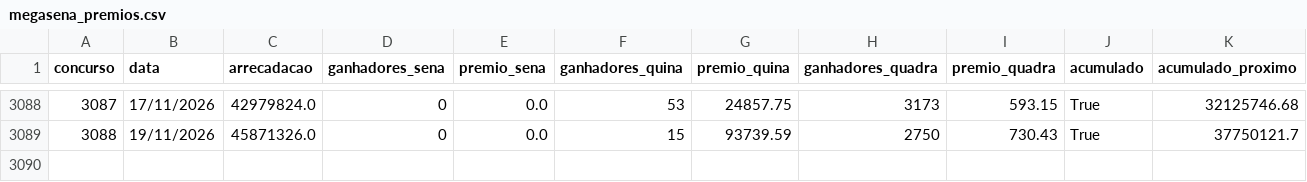
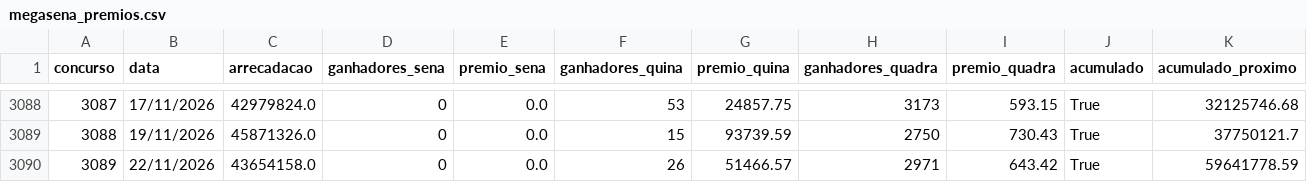
Before and after one commit to VConti0/controle-fluxo, a CSV file: megasena/data/megasena_premios.csv, drawn as a sheet; only a part is shown, gaps mark what is left out; rows hold the shown columns only; the diff names each change by its address in the sheet, - before the commit and + after, or states it on an @@ line.

```diff
--- a/megasena/data/megasena_premios.csv
+++ b/megasena/data/megasena_premios.csv
+row 3090: 3089 | 22/11/2026 | 43654158.0 | 0 | 0.0 | 26 | 51466.57 | 2971 | 643.42 | True | 59641778.59
```
Also changed, not shown: megasena/data/megasena.csv, megasena/results/combinacoes_top1000.csv, 9 other files.
